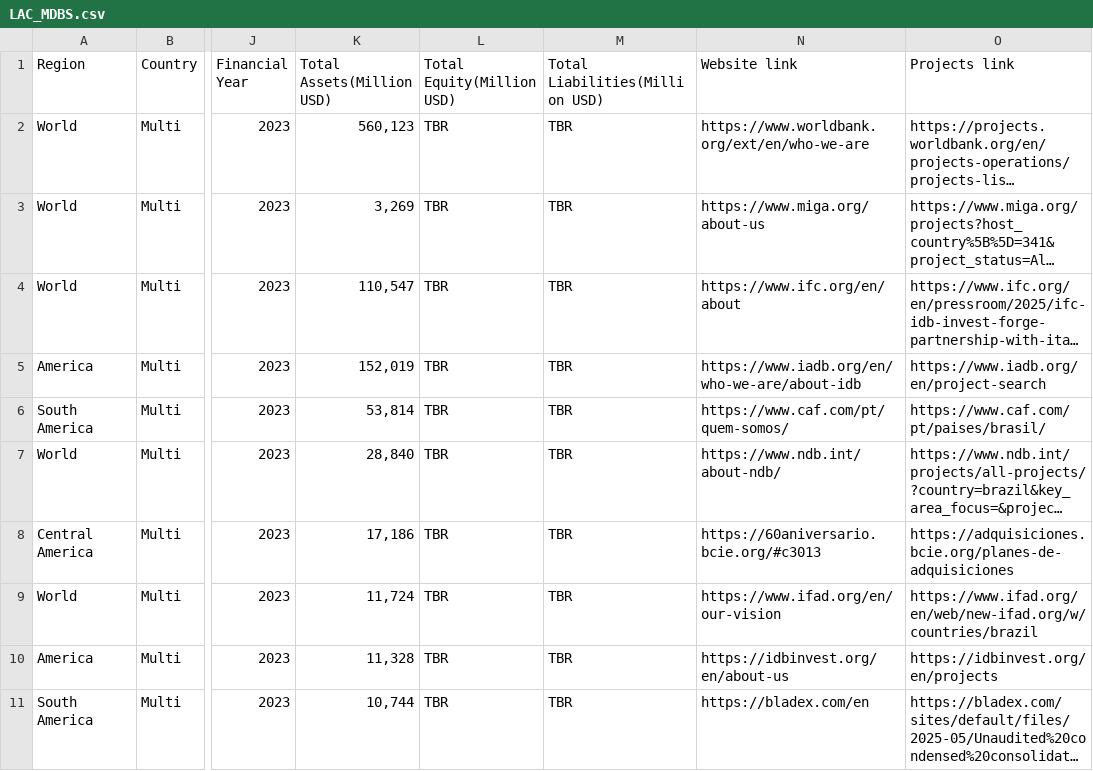
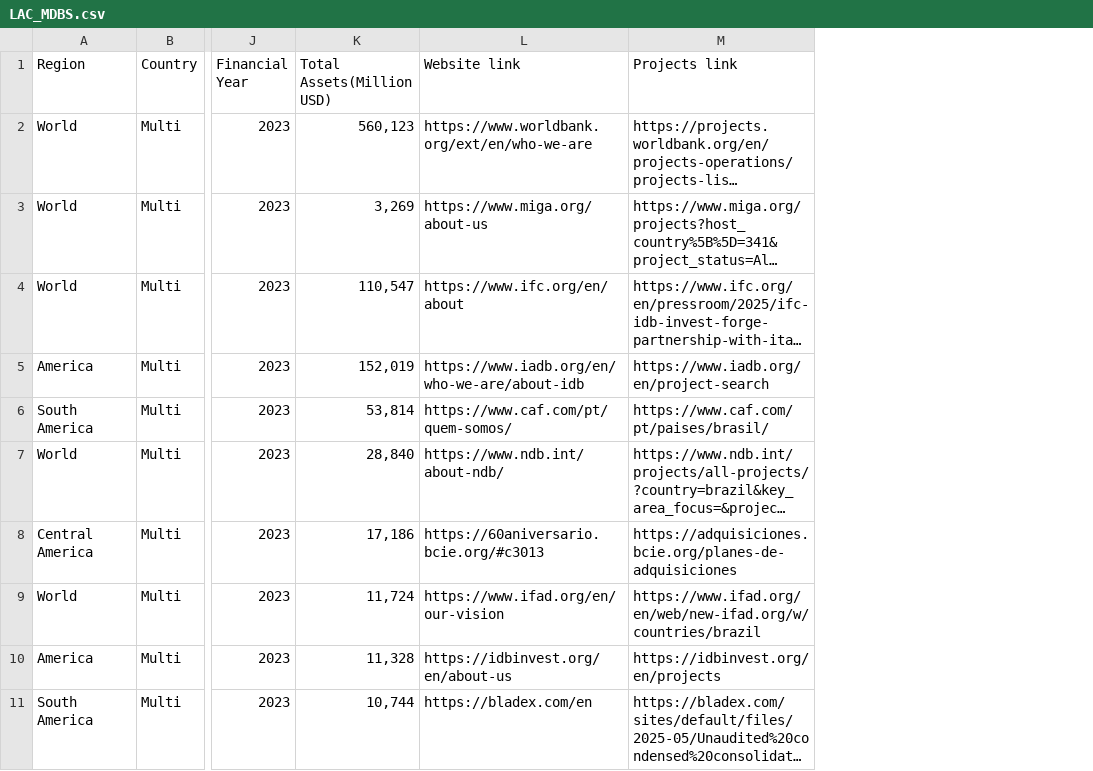
Before and after one commit to Tech-Jobs-International/public-data-repo, a CSV file: data/development-financing-institutions-lac/LAC_MDBS.csv, drawn as a sheet; only a part is shown, gaps mark what is left out; long unchanged cells end in …; the diff names each change by its address in the sheet, - before the commit and + after, or states it on an @@ line.

Commit message:
edits

```diff
--- a/data/development-financing-institutions-lac/LAC_MDBS.csv
+++ b/data/development-financing-institutions-lac/LAC_MDBS.csv
-column L (Total Equity(Million USD)), rows 2-11: all TBR
-column M (Total Liabilities(Million USD)), rows 2-11: all TBR
```
